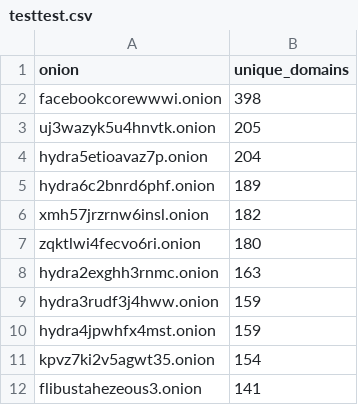
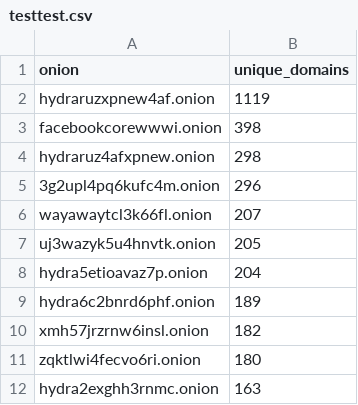
Before and after one commit to Yashinex/dargle, a CSV file: dargle_proc/dargle_webapp/workflow/testtest.csv, drawn as a sheet; only a part is shown; the shorter side is filled out with more unchanged rows; the diff covers the shown part only.

```diff
--- a/dargle_proc/dargle_webapp/workflow/testtest.csv
+++ b/dargle_proc/dargle_webapp/workflow/testtest.csv
@@ -1,3 +1,7 @@
 onion,unique_domains
+hydraruzxpnew4af.onion,1119
 facebookcorewwwi.onion,398
+hydraruz4afxpnew.onion,298
+3g2upl4pq6kufc4m.onion,296
+wayawaytcl3k66fl.onion,207
 uj3wazyk5u4hnvtk.onion,205
```
Also changed, not shown: 82 added rows elsewhere in this file, 7 other files.
